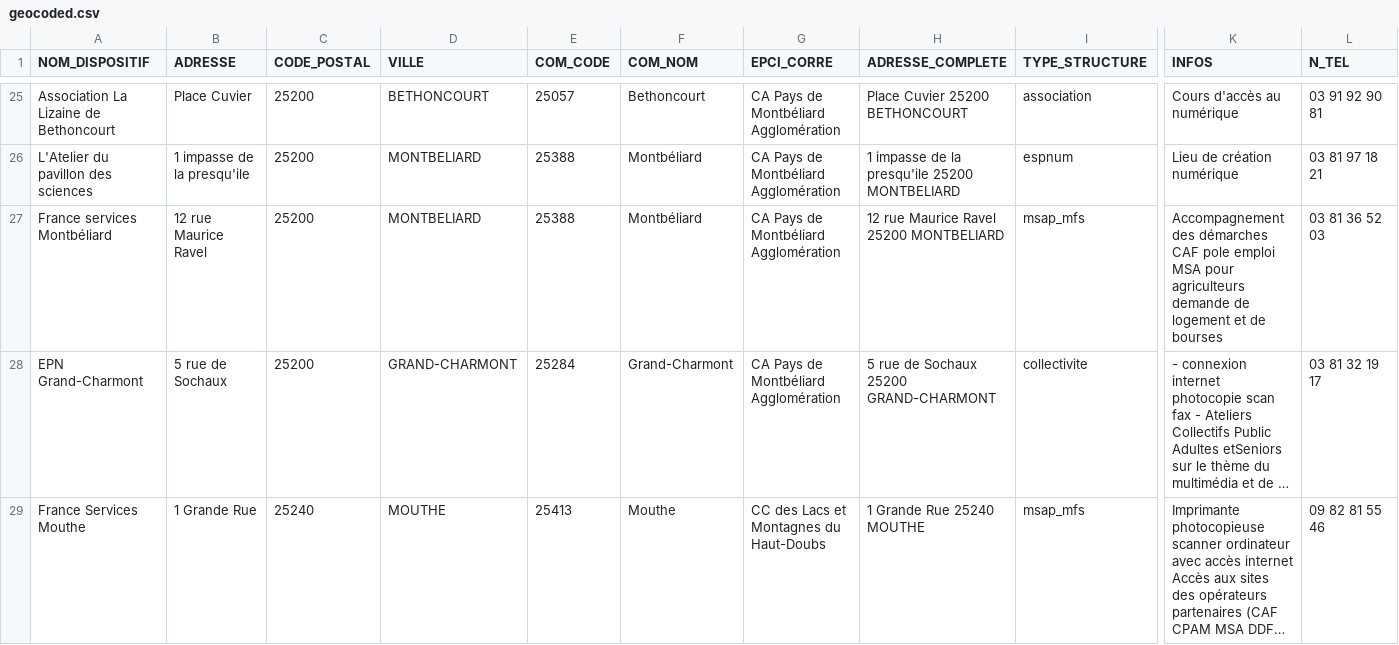
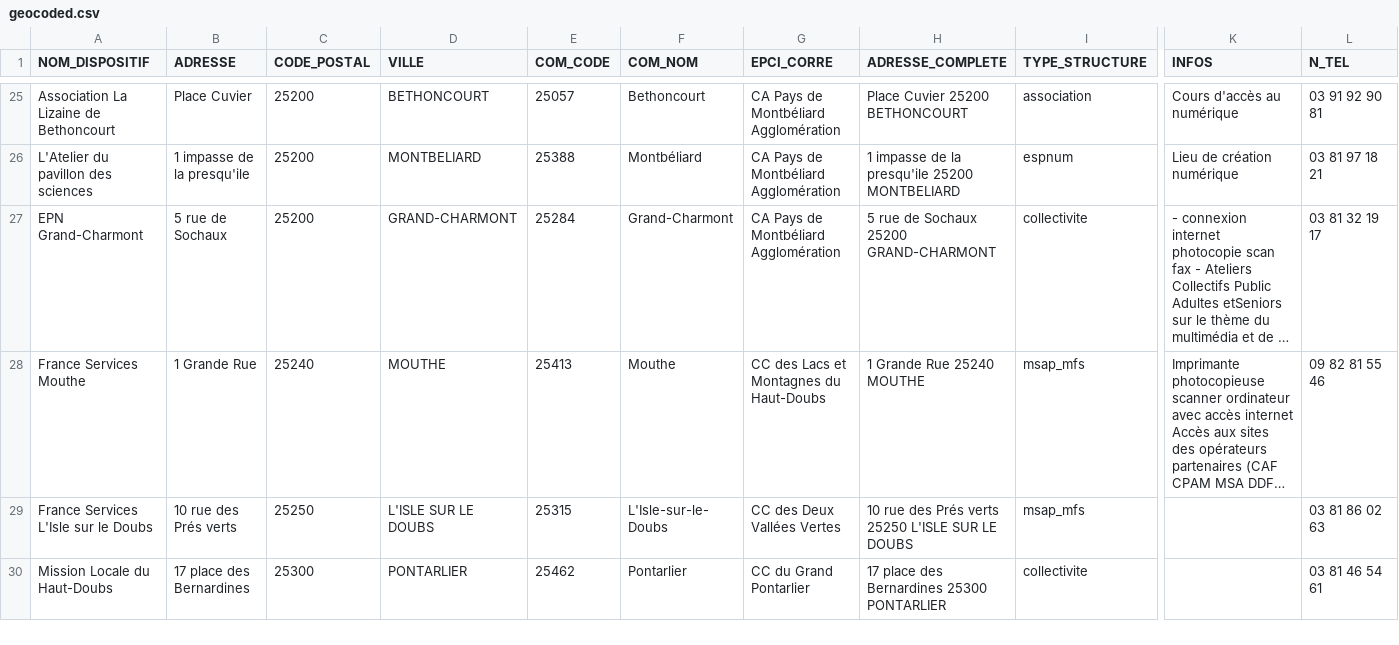
Before and after one commit to multi-coop/data-doubs-inclusion, a CSV file: csv/geocoding/geocoded.csv, drawn as a sheet; only a part is shown, gaps mark what is left out; the shorter side is filled out with more unchanged rows; long unchanged cells end in …; rows hold the shown columns only; the diff covers the shown part only; the diff names each change by its address in the sheet, - before the commit and + after, or states it on an @@ line.

Commit message:
Commit on branch 'datami-2026-02-09-geocoded-csv-c085bedd-4335-4fa8-a98d-6f2005b7913f' Date: 09/02/2026 Time: 10:02:06

```diff
--- a/csv/geocoding/geocoded.csv
+++ b/csv/geocoding/geocoded.csv
-row 27: France services Montbéliard | 12 rue Maurice Ravel | 25200 | MONTBELIARD | 25388 | Montbéliard | CA Pays de Montbéliard Agglomération | 12 rue Maurice Ravel 25200 MONTBELIARD | msap_mfs | Accompagnement des démarches CAF pole emploi MSA pour agriculteurs demande de logement et de bourses | 03 81 36 52 03
```
Also changed, not shown: 2 removed rows elsewhere in this file.
